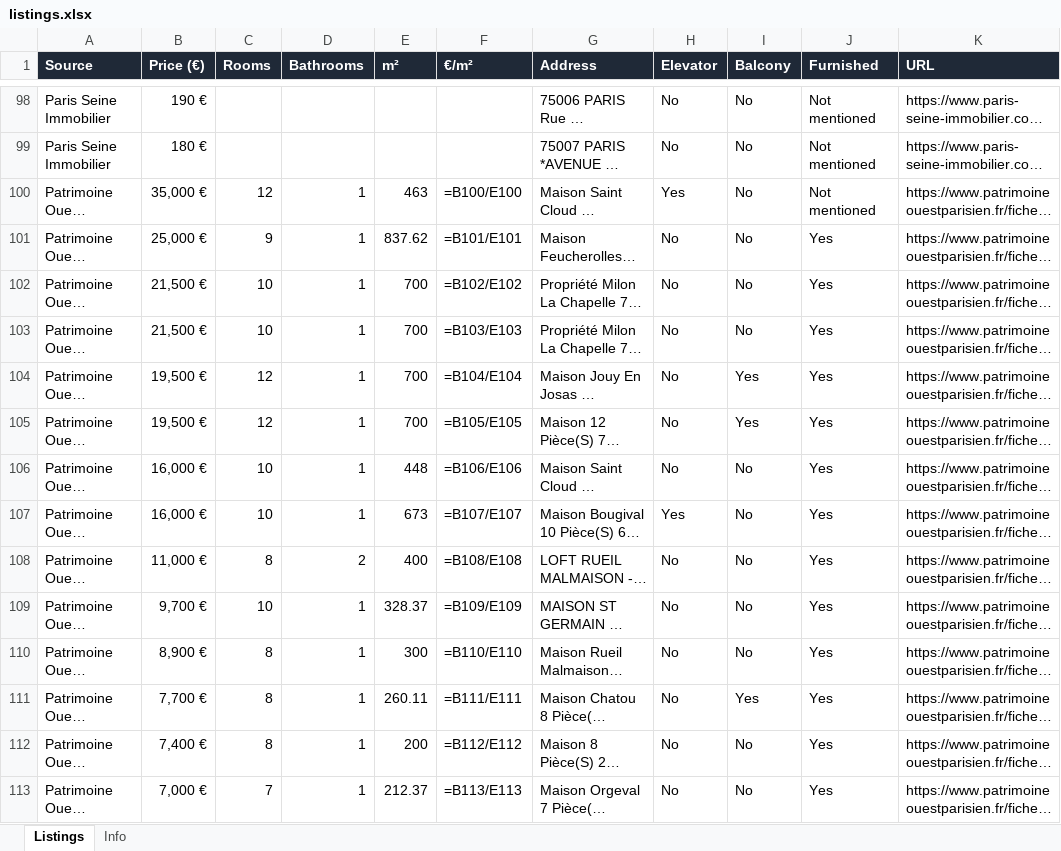
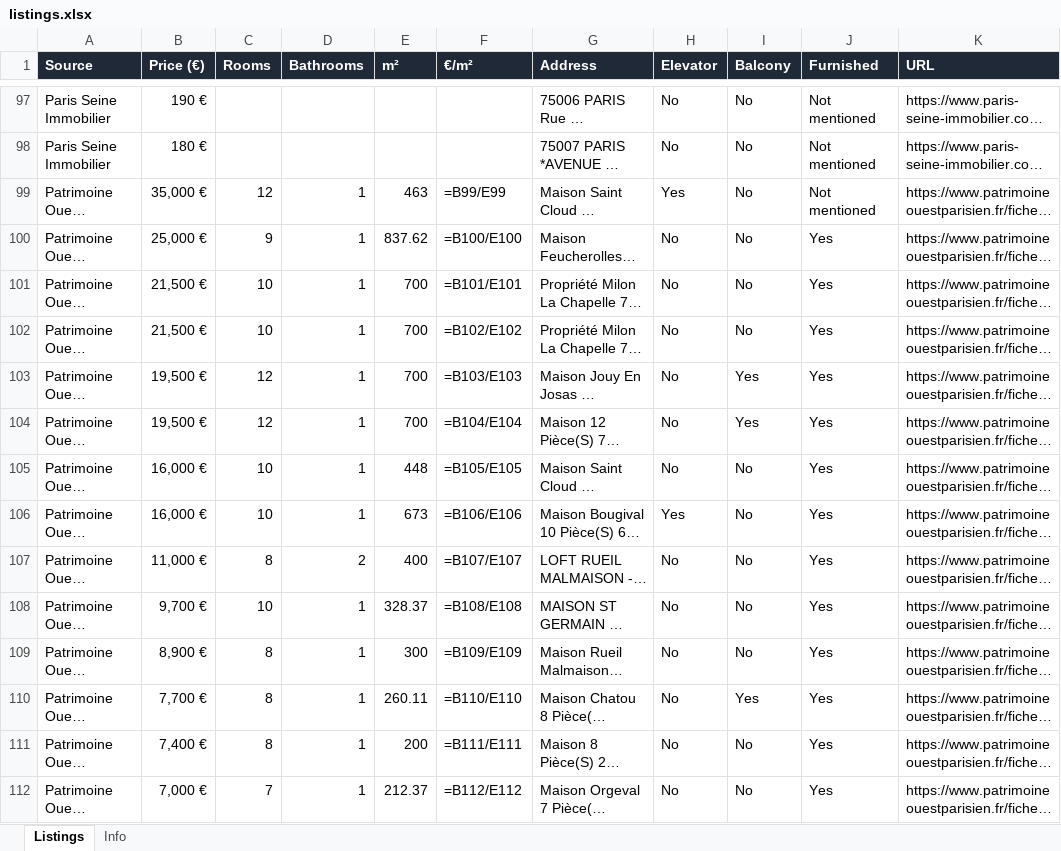
Before and after one commit to YFIP/House-Search-Agent, an Excel workbook: listings.xlsx, sheet Listings, drawn as a sheet; only a part is shown, gaps mark what is left out; long unchanged cells end in …; values as stored, in another font and other column widths than the file's, no borders; formulas without a stored value are shown as written; addresses are those after the commit; the diff covers the shown part only; the diff names each change by its address in the sheet, - before the commit and + after, or states it on an @@ line.

```diff
--- a/listings.xlsx (sheet Listings)
+++ b/listings.xlsx (sheet Listings)
-F99 (€/m²): =B100/E100
+F99 (€/m²): =B99/E99
-F100 (€/m²): =B101/E101
+F100 (€/m²): =B100/E100
-F101 (€/m²): =B102/E102
+F101 (€/m²): =B101/E101
-F102 (€/m²): =B103/E103
+F102 (€/m²): =B102/E102
-F103 (€/m²): =B104/E104
+F103 (€/m²): =B103/E103
-F104 (€/m²): =B105/E105
+F104 (€/m²): =B104/E104
-F105 (€/m²): =B106/E106
+F105 (€/m²): =B105/E105
-F106 (€/m²): =B107/E107
+F106 (€/m²): =B106/E106
-F107 (€/m²): =B108/E108
+F107 (€/m²): =B107/E107
-F108 (€/m²): =B109/E109
+F108 (€/m²): =B108/E108
-F109 (€/m²): =B110/E110
+F109 (€/m²): =B109/E109
-F110 (€/m²): =B111/E111
+F110 (€/m²): =B110/E110
-F111 (€/m²): =B112/E112
+F111 (€/m²): =B111/E111
-F112 (€/m²): =B113/E113
+F112 (€/m²): =B112/E112
```
Also changed, not shown: 23 added rows, 22 removed rows and 503 edited cells elsewhere in this sheet, sheet Info, listings-sale.xlsx.
